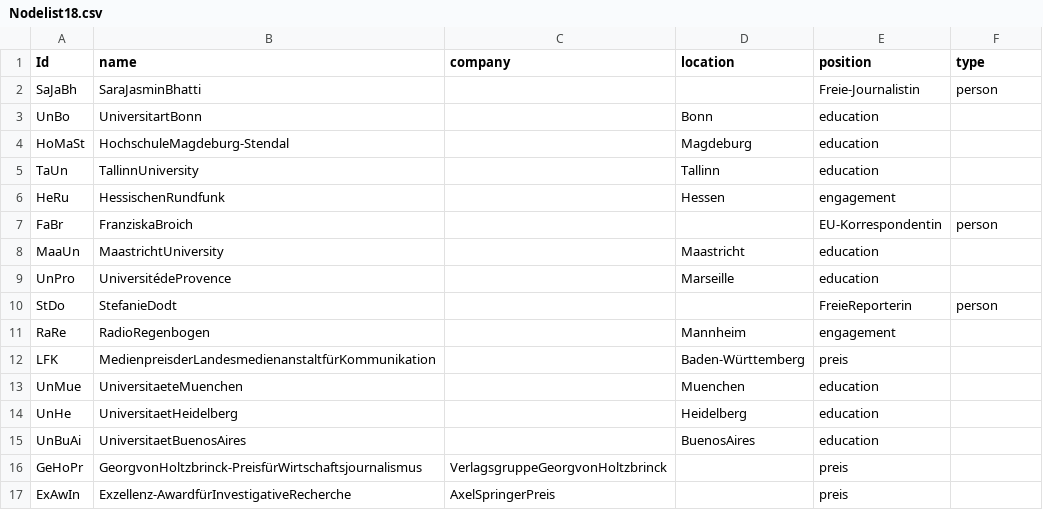
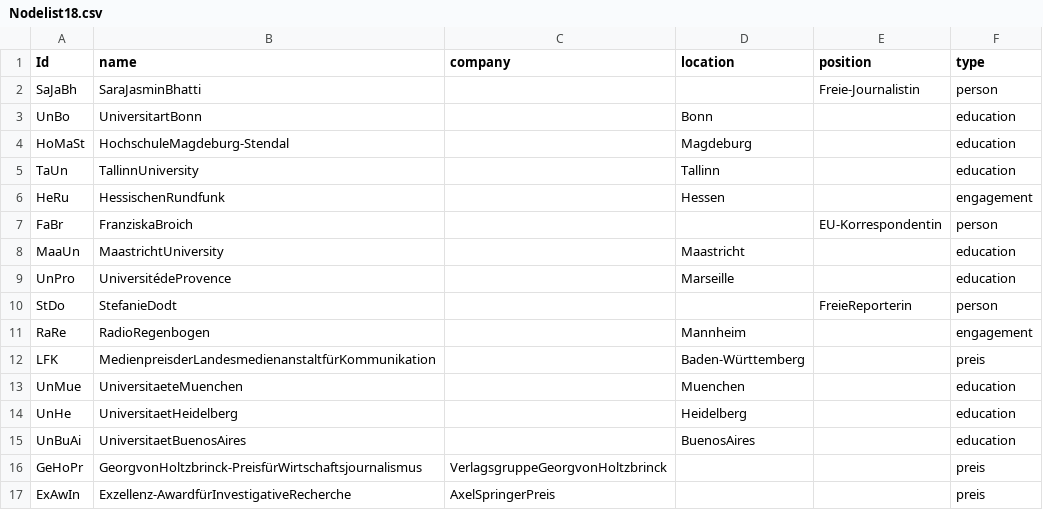
Before and after one commit to pe028/Korrekturen, a CSV file: Nodelist18.csv, drawn as a sheet.

Commit message:
Update Nodelist18.csv

```diff
--- a/Nodelist18.csv
+++ b/Nodelist18.csv
@@ -2,16 +2,16 @@ Id,name,company,location,position,type
 SaJaBh,SaraJasminBhatti,,,Freie-Journalistin,person
-UnBo,UniversitartBonn,,Bonn,education
-HoMaSt,HochschuleMagdeburg-Stendal,,Magdeburg,education
-TaUn,TallinnUniversity,,Tallinn,education
-HeRu,HessischenRundfunk,,Hessen,engagement
+UnBo,UniversitartBonn,,Bonn,,education
+HoMaSt,HochschuleMagdeburg-Stendal,,Magdeburg,,education
+TaUn,TallinnUniversity,,Tallinn,,education
+HeRu,HessischenRundfunk,,Hessen,,engagement
 FaBr,FranziskaBroich,,,EU-Korrespondentin,person
-MaaUn,MaastrichtUniversity,,Maastricht,education
-UnPro,UniversitédeProvence,,Marseille,education
+MaaUn,MaastrichtUniversity,,Maastricht,,education
+UnPro,UniversitédeProvence,,Marseille,,education
 StDo,StefanieDodt,,,FreieReporterin,person
-RaRe,RadioRegenbogen,,Mannheim,engagement
-LFK,MedienpreisderLandesmedienanstaltfürKommunikation,,Baden-Württemberg,preis
-UnMue,UniversitaeteMuenchen,,Muenchen,education
-UnHe,UniversitaetHeidelberg,,Heidelberg,education
-UnBuAi,UniversitaetBuenosAires,,BuenosAires,education
-GeHoPr,GeorgvonHoltzbrinck-PreisfürWirtschaftsjournalismus,VerlagsgruppeGeorgvonHoltzbrinck,,preis
-ExAwIn,Exzellenz-AwardfürInvestigativeRecherche,AxelSpringerPreis,,preis
+RaRe,RadioRegenbogen,,Mannheim,,engagement
+LFK,MedienpreisderLandesmedienanstaltfürKommunikation,,Baden-Württemberg,,preis
+UnMue,UniversitaeteMuenchen,,Muenchen,,education
+UnHe,UniversitaetHeidelberg,,Heidelberg,,education
+UnBuAi,UniversitaetBuenosAires,,BuenosAires,,education
+GeHoPr,GeorgvonHoltzbrinck-PreisfürWirtschaftsjournalismus,VerlagsgruppeGeorgvonHoltzbrinck,,,preis
+ExAwIn,Exzellenz-AwardfürInvestigativeRecherche,AxelSpringerPreis,,,preis
```
